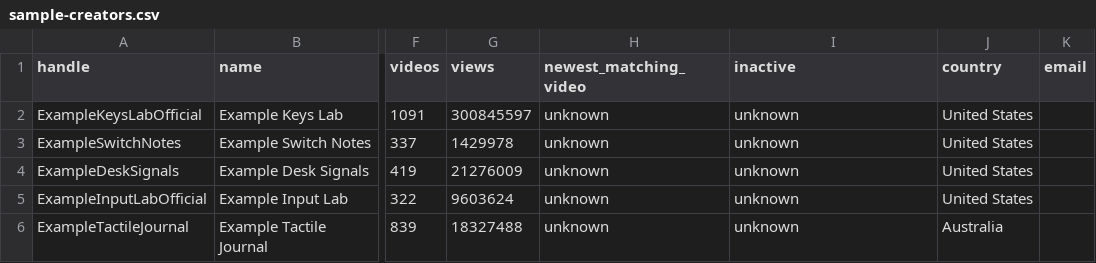
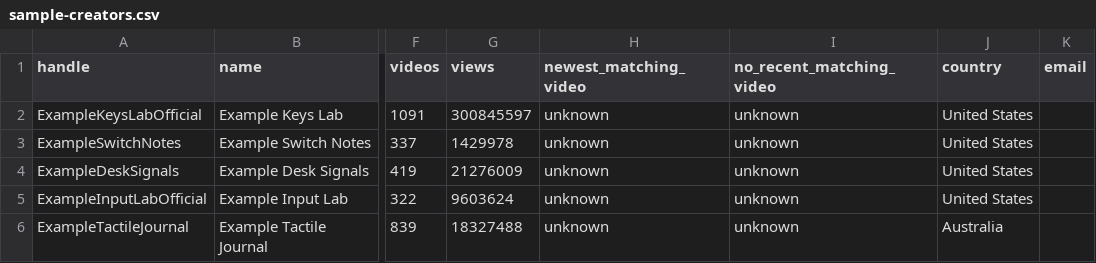
Before and after one commit to Desearch-ai/desearch-py-examples, a CSV file: youtube-creator-finder/samples/sample-creators.csv, drawn as a sheet; only a part is shown, gaps mark what is left out; the diff names each change by its address in the sheet, - before the commit and + after, or states it on an @@ line.

```diff
--- a/youtube-creator-finder/samples/sample-creators.csv
+++ b/youtube-creator-finder/samples/sample-creators.csv
-I1: inactive
+I1: no_recent_matching_video
```
Also changed, not shown: 3 other files.
